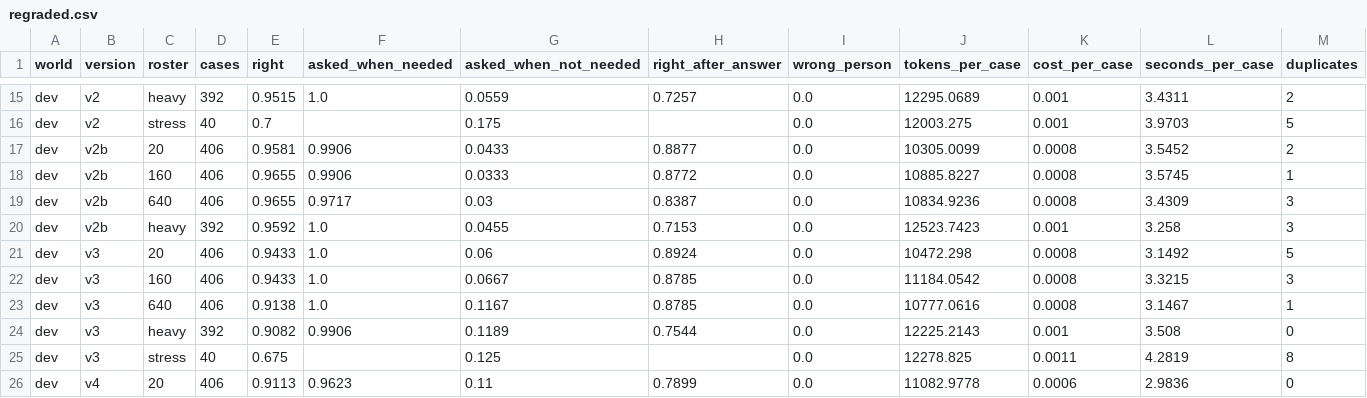
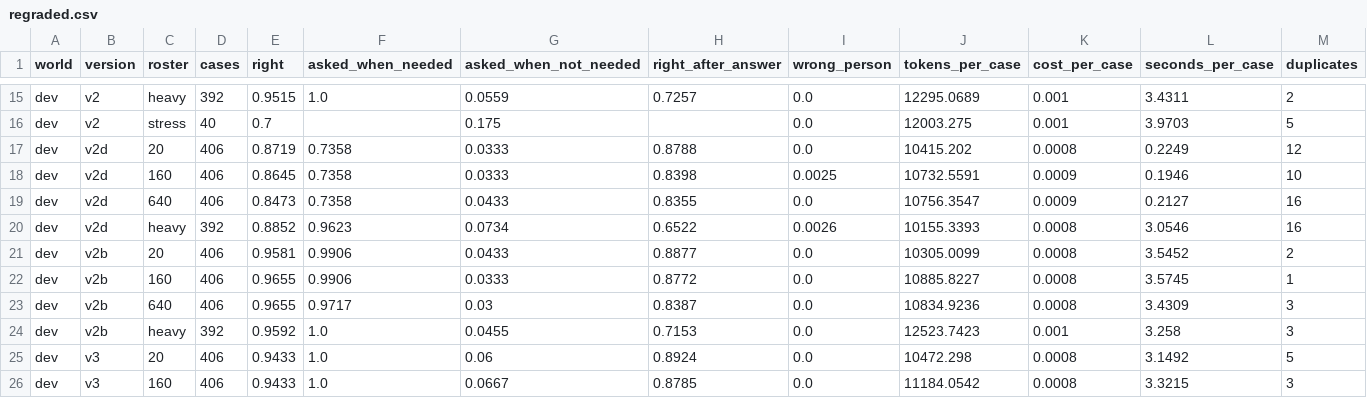
Before and after one commit to richardelchaar/openpoke, a CSV file: evals/results/regraded.csv, drawn as a sheet; only a part is shown, gaps mark what is left out; the shorter side is filled out with more unchanged rows; rows hold the shown columns only; the diff names each change by its address in the sheet, - before the commit and + after, or states it on an @@ line.

Commit message:
eval: charts and the re-graded summary refreshed

```diff
--- a/evals/results/regraded.csv
+++ b/evals/results/regraded.csv
+row 17: dev | v2d | 20 | 406 | 0.8719 | 0.7358 | 0.0333 | 0.8788 | 0.0 | 10415.202 | 0.0008 | 0.2249 | 12
+row 18: dev | v2d | 160 | 406 | 0.8645 | 0.7358 | 0.0333 | 0.8398 | 0.0025 | 10732.5591 | 0.0009 | 0.1946 | 10
+row 19: dev | v2d | 640 | 406 | 0.8473 | 0.7358 | 0.0433 | 0.8355 | 0.0 | 10756.3547 | 0.0009 | 0.2127 | 16
+row 20: dev | v2d | heavy | 392 | 0.8852 | 0.9623 | 0.0734 | 0.6522 | 0.0026 | 10155.3393 | 0.0008 | 3.0546 | 16
```
Also changed, not shown: 5 other files.
